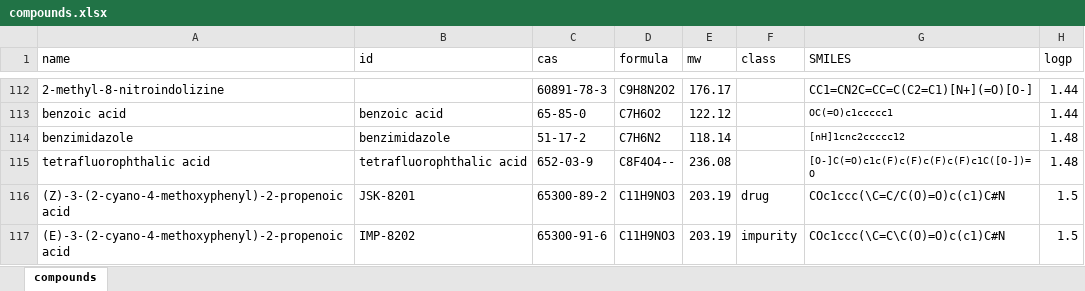
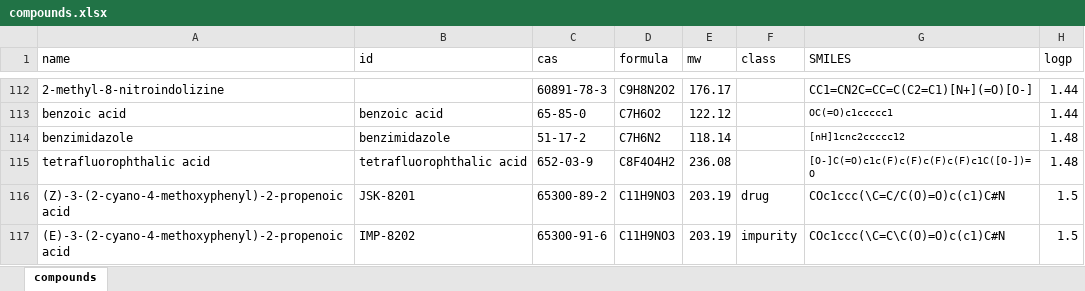
Before and after one commit to jsklimavicz/model_chromatogram, an Excel workbook: model_chromatogram/compounds/compounds.xlsx, sheet compounds, drawn as a sheet; only a part is shown, gaps mark what is left out; values as stored, in another font and other column widths than the file's, no borders; the diff names each change by its address in the sheet, - before the commit and + after, or states it on an @@ line.

```diff
--- a/model_chromatogram/compounds/compounds.xlsx (sheet compounds)
+++ b/model_chromatogram/compounds/compounds.xlsx (sheet compounds)
-D115 (formula): C8F4O4--
+D115 (formula): C8F4O4H2
```
Also changed, not shown: 13 other files.
